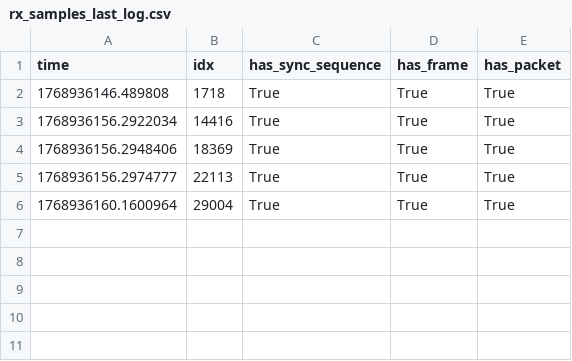
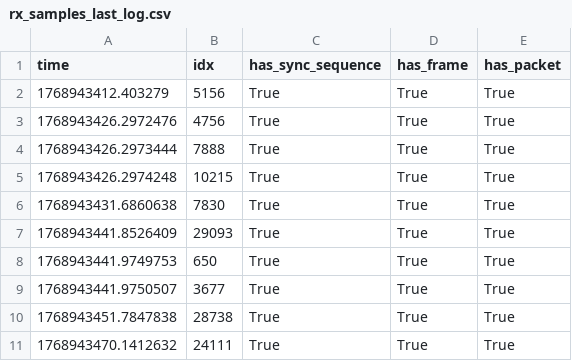
Before and after one commit to yabool2001/temp, a CSV file: logs/rx_samples_last_log.csv, drawn as a sheet.

```diff
--- a/logs/rx_samples_last_log.csv
+++ b/logs/rx_samples_last_log.csv
@@ -1,6 +1,11 @@
 time,idx,has_sync_sequence,has_frame,has_packet
-1768936146.489808,1718,True,True,True
-1768936156.2922034,14416,True,True,True
-1768936156.2948406,18369,True,True,True
-1768936156.2974777,22113,True,True,True
-1768936160.1600964,29004,True,True,True
+1768943412.403279,5156,True,True,True
+1768943426.2972476,4756,True,True,True
+1768943426.2973444,7888,True,True,True
+1768943426.2974248,10215,True,True,True
+1768943431.6860638,7830,True,True,True
+1768943441.8526409,29093,True,True,True
+1768943441.9749753,650,True,True,True
+1768943441.9750507,3677,True,True,True
+1768943451.7847838,28738,True,True,True
+1768943470.1412632,24111,True,True,True
```
Also changed, not shown: 4 other files.
